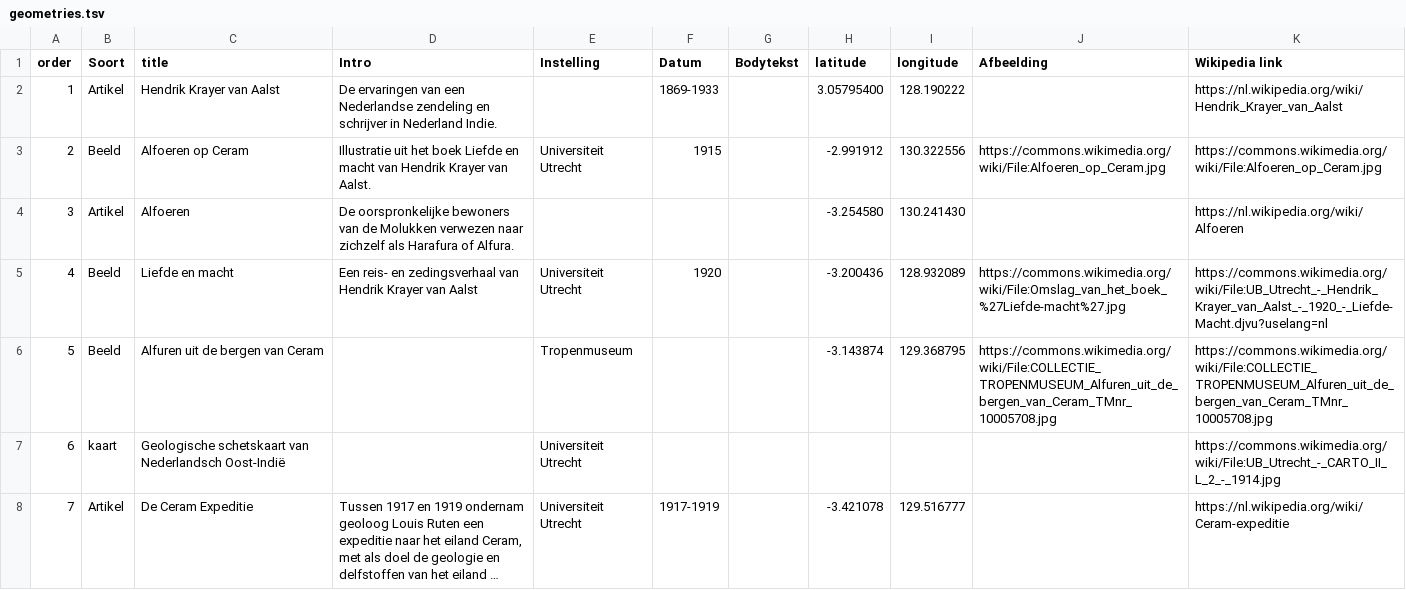
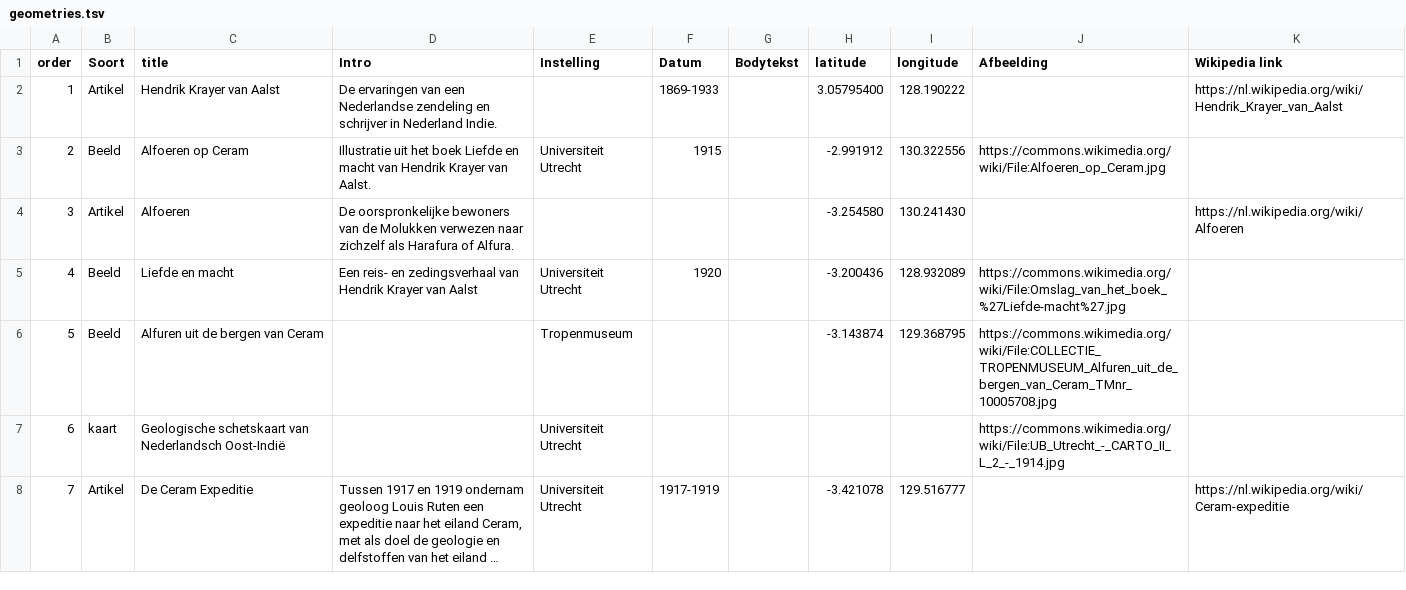
Before and after one commit to ndkv/expeditiewikipedia, a TSV file: data/ceram/geometries.tsv, drawn as a sheet; long unchanged cells end in …; the diff names each change by its address in the sheet, - before the commit and + after, or states it on an @@ line.

Commit message:
load wiki articles from supplied link, distinguish between images and articles

```diff
--- a/data/ceram/geometries.tsv
+++ b/data/ceram/geometries.tsv
-K3 (Wikipedia link): https://commons.wikimedia.org/wiki/File:Alfoeren_op_Ceram.jpg
+K3 (Wikipedia link): (empty)
-K5 (Wikipedia link): https://commons.wikimedia.org/wiki/File:UB_Utrecht_-_Hendrik_Krayer_van_Aalst_-_1920_-_Liefde-Macht.djvu?uselang=nl
+K5 (Wikipedia link): (empty)
-K6 (Wikipedia link): https://commons.wikimedia.org/wiki/File:COLLECTIE_TROPENMUSEUM_Alfuren_uit_de_bergen_van_Ceram_TMnr_10005708.jpg
+K6 (Wikipedia link): (empty)
-J7 (Afbeelding): (empty)
+J7 (Afbeelding): https://commons.wikimedia.org/wiki/File:UB_Utrecht_-_CARTO_II_L_2_-_1914.jpg
-K7 (Wikipedia link): https://commons.wikimedia.org/wiki/File:UB_Utrecht_-_CARTO_II_L_2_-_1914.jpg
+K7 (Wikipedia link): (empty)
```
Also changed, not shown: 3 other files.
